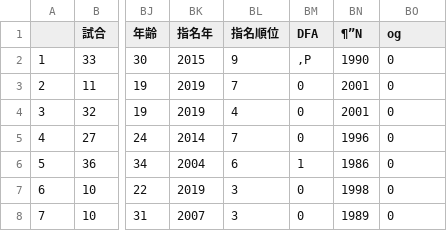
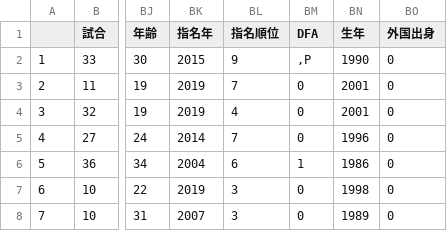
Before and after one commit to t203008/Designed-For-Assiginment, a CSV file: 戦力外.csv, drawn as a sheet; only a part is shown, gaps mark what is left out; the diff names each change by its address in the sheet, - before the commit and + after, or states it on an @@ line.

Commit message:
Update 戦力外.csv

```diff
--- a/戦力外.csv
+++ b/戦力外.csv
-BN1: ¶”N
+BN1: 生年
-BO1: og
+BO1: 外国出身
```
